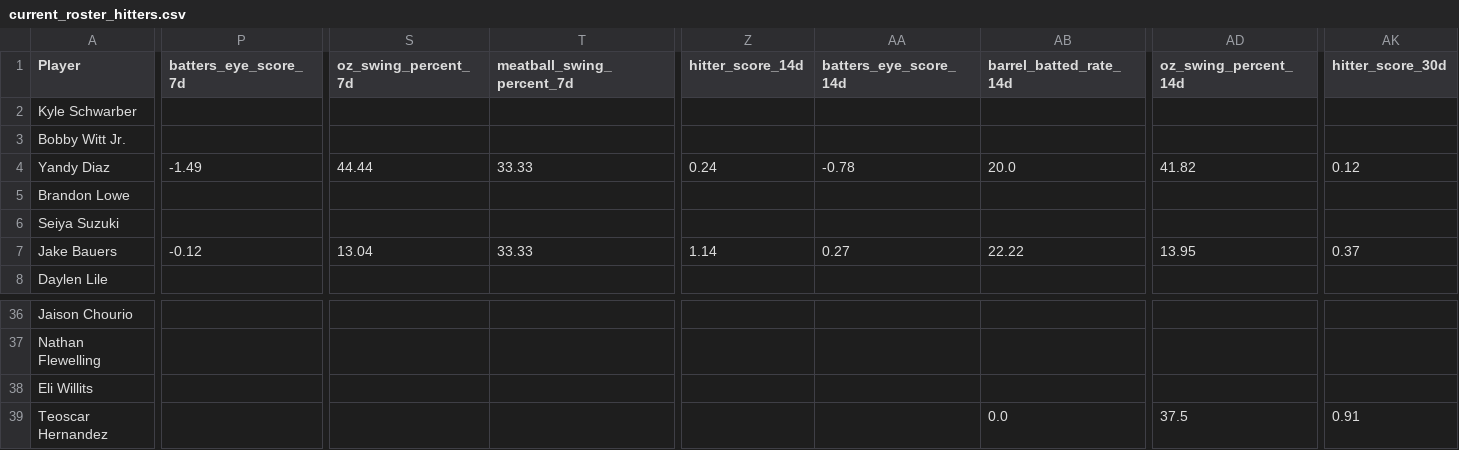
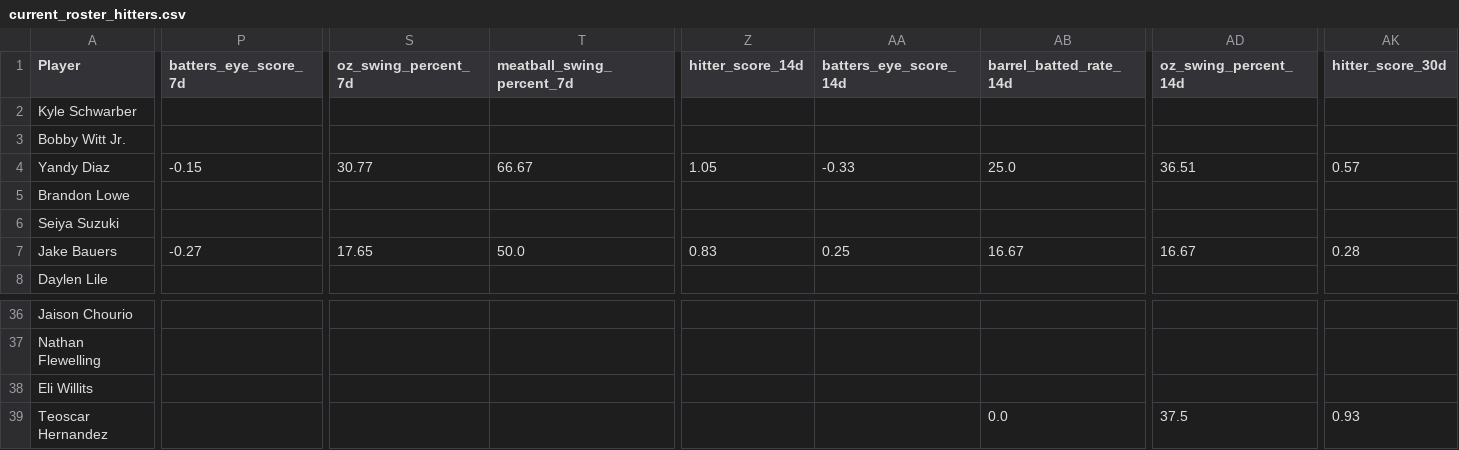
Before and after one commit to youtube-dinner/baseball_analytics, a CSV file: outputs/fantasy_baseball_analytics/current_roster_hitters.csv, drawn as a sheet; only a part is shown, gaps mark what is left out; the diff covers the shown part only; the diff names each change by its address in the sheet, - before the commit and + after, or states it on an @@ line.

```diff
--- a/outputs/fantasy_baseball_analytics/current_roster_hitters.csv
+++ b/outputs/fantasy_baseball_analytics/current_roster_hitters.csv
-P4 (batters_eye_score_7d): -1.49
+P4 (batters_eye_score_7d): -0.15
-S4 (oz_swing_percent_7d): 44.44
+S4 (oz_swing_percent_7d): 30.77
-T4 (meatball_swing_percent_7d): 33.33
+T4 (meatball_swing_percent_7d): 66.67
-Z4 (hitter_score_14d): 0.24
+Z4 (hitter_score_14d): 1.05
-AA4 (batters_eye_score_14d): -0.78
+AA4 (batters_eye_score_14d): -0.33
-AB4 (barrel_batted_rate_14d): 20.0
+AB4 (barrel_batted_rate_14d): 25.0
-AD4 (oz_swing_percent_14d): 41.82
+AD4 (oz_swing_percent_14d): 36.51
-AK4 (hitter_score_30d): 0.12
+AK4 (hitter_score_30d): 0.57
-P7 (batters_eye_score_7d): -0.12
+P7 (batters_eye_score_7d): -0.27
-S7 (oz_swing_percent_7d): 13.04
+S7 (oz_swing_percent_7d): 17.65
-T7 (meatball_swing_percent_7d): 33.33
+T7 (meatball_swing_percent_7d): 50.0
-Z7 (hitter_score_14d): 1.14
+Z7 (hitter_score_14d): 0.83
-AA7 (batters_eye_score_14d): 0.27
+AA7 (batters_eye_score_14d): 0.25
-AB7 (barrel_batted_rate_14d): 22.22
+AB7 (barrel_batted_rate_14d): 16.67
-AD7 (oz_swing_percent_14d): 13.95
+AD7 (oz_swing_percent_14d): 16.67
-AK7 (hitter_score_30d): 0.37
+AK7 (hitter_score_30d): 0.28
-AK39 (hitter_score_30d): 0.91
+AK39 (hitter_score_30d): 0.93
```
Also changed, not shown: 27 edited cells elsewhere in this file, outputs/fantasy_baseball_analytics/current_roster_pitchers.csv, outputs/fantasy_baseball_analytics/free_agent_hitters.csv, 9 other files.
